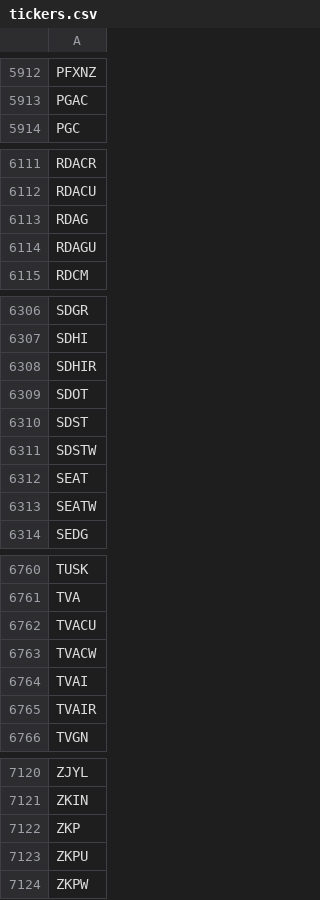
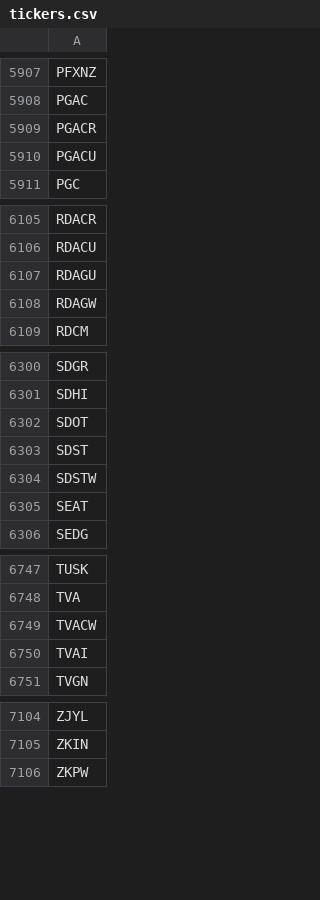
Before and after one commit to Tonomasan/Momentum-app_NYSE_NASDAQ_HTML, a CSV file: tickers.csv, drawn as a sheet; only a part is shown, gaps mark what is left out; removed rows and columns are numbered as before the commit, all else as after; the diff covers the shown part only; the diff names each change by its address in the sheet, - before the commit and + after, or states it on an @@ line.

```diff
--- a/tickers.csv
+++ b/tickers.csv
+row 5909: PGACR
+row 5910: PGACU
-row 6113: RDAG
+row 6108: RDAGW
-row 6308: SDHIR
-row 6313: SEATW
-row 6762: TVACU
-row 6765: TVAIR
-row 7122: ZKP
-row 7123: ZKPU
```
Also changed, not shown: 31 added rows, 45 removed rows and 5 edited cells elsewhere in this file, momentum_data.csv, 2 other files.
